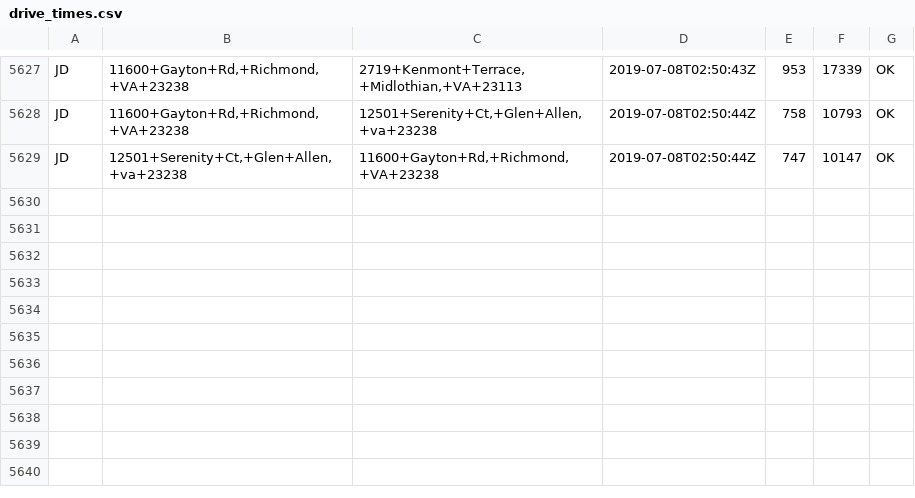
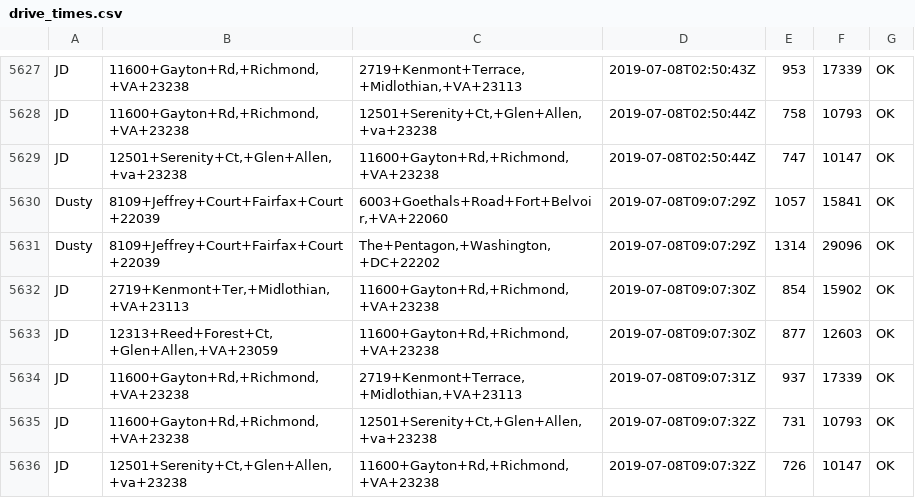
Before and after one commit to dusty-turner/drivetimegetter, a CSV file: drive_times.csv, drawn as a sheet; only a part is shown, gaps mark what is left out; the diff names each change by its address in the sheet, - before the commit and + after, or states it on an @@ line.

```diff
--- a/drive_times.csv
+++ b/drive_times.csv
+row 5630: Dusty | 8109+Jeffrey+Court+Fairfax+Court+22039 | 6003+Goethals+Road+Fort+Belvoir,+VA+22060 | 2019-07-08T09:07:29Z | 1057 | 15841 | OK
+row 5631: Dusty | 8109+Jeffrey+Court+Fairfax+Court+22039 | The+Pentagon,+Washington,+DC+22202 | 2019-07-08T09:07:29Z | 1314 | 29096 | OK
+row 5632: JD | 2719+Kenmont+Ter,+Midlothian,+VA+23113 | 11600+Gayton+Rd,+Richmond,+VA+23238 | 2019-07-08T09:07:30Z | 854 | 15902 | OK
+row 5633: JD | 12313+Reed+Forest+Ct,+Glen+Allen,+VA+23059 | 11600+Gayton+Rd,+Richmond,+VA+23238 | 2019-07-08T09:07:30Z | 877 | 12603 | OK
+row 5634: JD | 11600+Gayton+Rd,+Richmond,+VA+23238 | 2719+Kenmont+Terrace,+Midlothian,+VA+23113 | 2019-07-08T09:07:31Z | 937 | 17339 | OK
+row 5635: JD | 11600+Gayton+Rd,+Richmond,+VA+23238 | 12501+Serenity+Ct,+Glen+Allen,+va+23238 | 2019-07-08T09:07:32Z | 731 | 10793 | OK
+row 5636: JD | 12501+Serenity+Ct,+Glen+Allen,+va+23238 | 11600+Gayton+Rd,+Richmond,+VA+23238 | 2019-07-08T09:07:32Z | 726 | 10147 | OK
```
Also changed, not shown: 1 other file.
